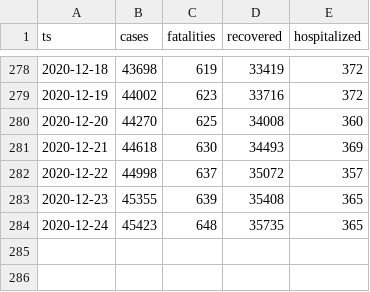
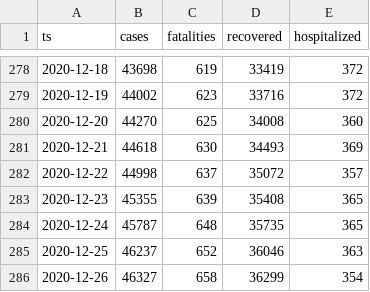
Before and after one commit to aleksandar-jovicic/COVID19-Montenegro, a CSV file: timeseries.csv, drawn as a sheet; only a part is shown, gaps mark what is left out.

Commit message:
Latest situation [2020-12-26]

```diff
--- a/timeseries.csv
+++ b/timeseries.csv
@@ -283,2 +283,4 @@ ts,cases,fatalities,recovered,hospitalized
 2020-12-23,45355,639,35408,365
-2020-12-24,45423,648,35735,365
+2020-12-24,45787,648,35735,365
+2020-12-25,46237,652,36046,363
+2020-12-26,46327,658,36299,354
```
